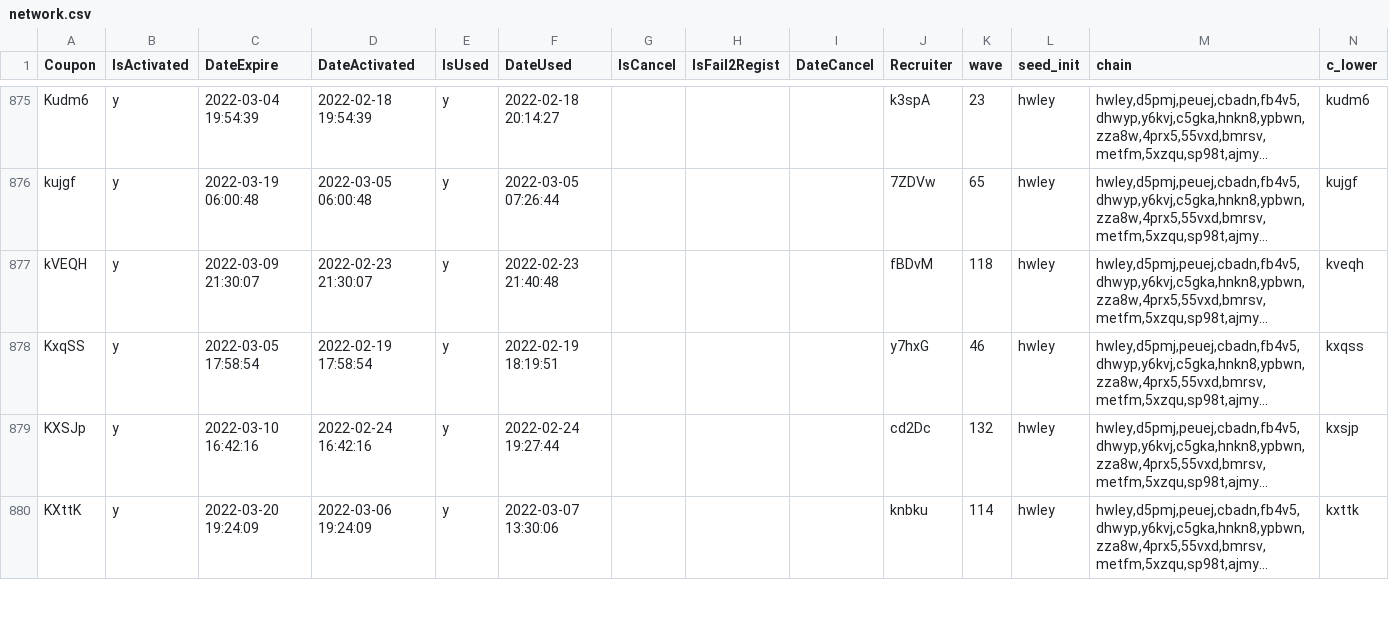
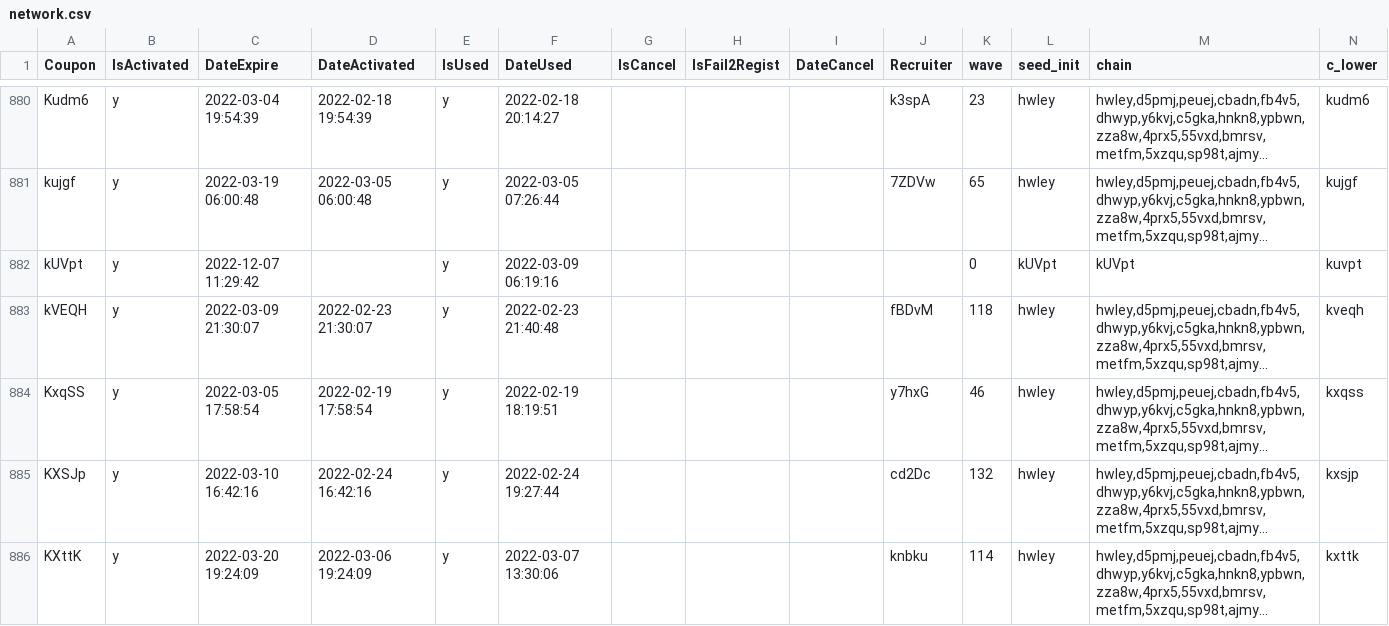
Before and after one commit to samartka/web-rds, a CSV file: network.csv, drawn as a sheet; only a part is shown, gaps mark what is left out; long unchanged cells end in …; rows hold the shown columns only; the diff covers the shown part only; the diff names each change by its address in the sheet, - before the commit and + after, or states it on an @@ line.

Commit message:
Latest data: Wed Mar  9 02:02:05 UTC 2022

```diff
--- a/network.csv
+++ b/network.csv
+row 882: kUVpt | y | 2022-12-07 11:29:42 |  | y | 2022-03-09 06:19:16 |  |  |  |  | 0 | kUVpt | kUVpt | kuvpt
```
Also changed, not shown: 9 added rows elsewhere in this file.
